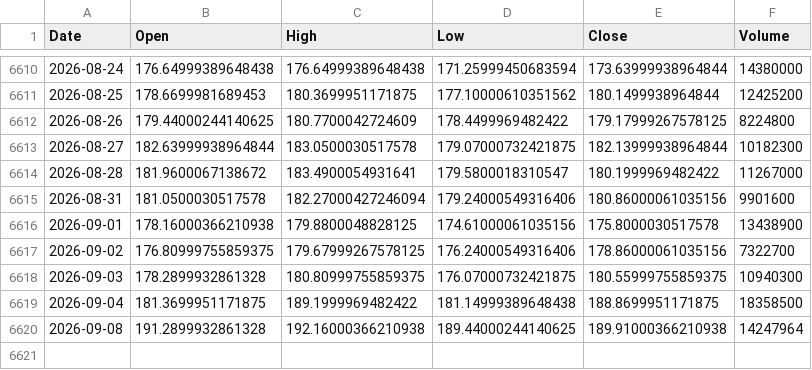
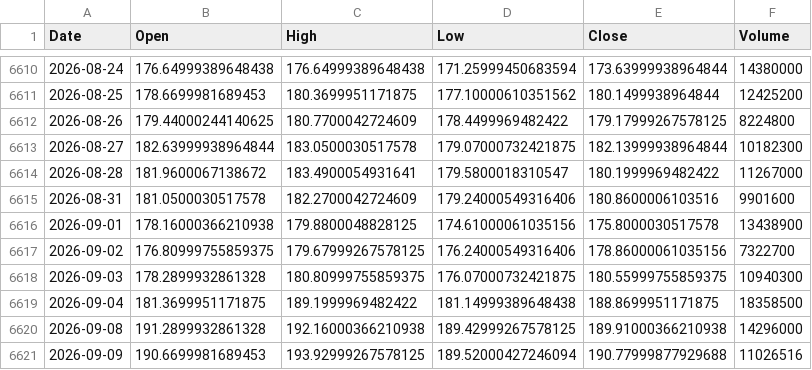
Before and after one commit to kittycapital/etf_fund_flow, a CSV file: data/prices/EWY.csv, drawn as a sheet; only a part is shown, gaps mark what is left out.

```diff
--- a/data/prices/EWY.csv
+++ b/data/prices/EWY.csv
@@ -6614,3 +6614,3 @@ Date,Open,High,Low,Close,Volume
 2026-08-28,181.9600067138672,183.4900054931641,179.5800018310547,180.1999969482422,11267000
-2026-08-31,181.0500030517578,182.27000427246094,179.24000549316406,180.86000061035156,9901600
+2026-08-31,181.0500030517578,182.2700042724609,179.24000549316406,180.8600006103516,9901600
 2026-09-01,178.16000366210938,179.8800048828125,174.61000061035156,175.8000030517578,13438900
@@ -6619,2 +6619,3 @@ Date,Open,High,Low,Close,Volume
 2026-09-04,181.3699951171875,189.1999969482422,181.14999389648438,188.8699951171875,18358500
-2026-09-08,191.2899932861328,192.16000366210938,189.44000244140625,189.91000366210938,14247964
+2026-09-08,191.2899932861328,192.16000366210938,189.42999267578125,189.91000366210938,14296000
+2026-09-09,190.6699981689453,193.92999267578125,189.52000427246094,190.77999877929688,11026516
```
Also changed, not shown: data/prices/FXI.csv, data/prices/UNG.csv, 40 other files.
